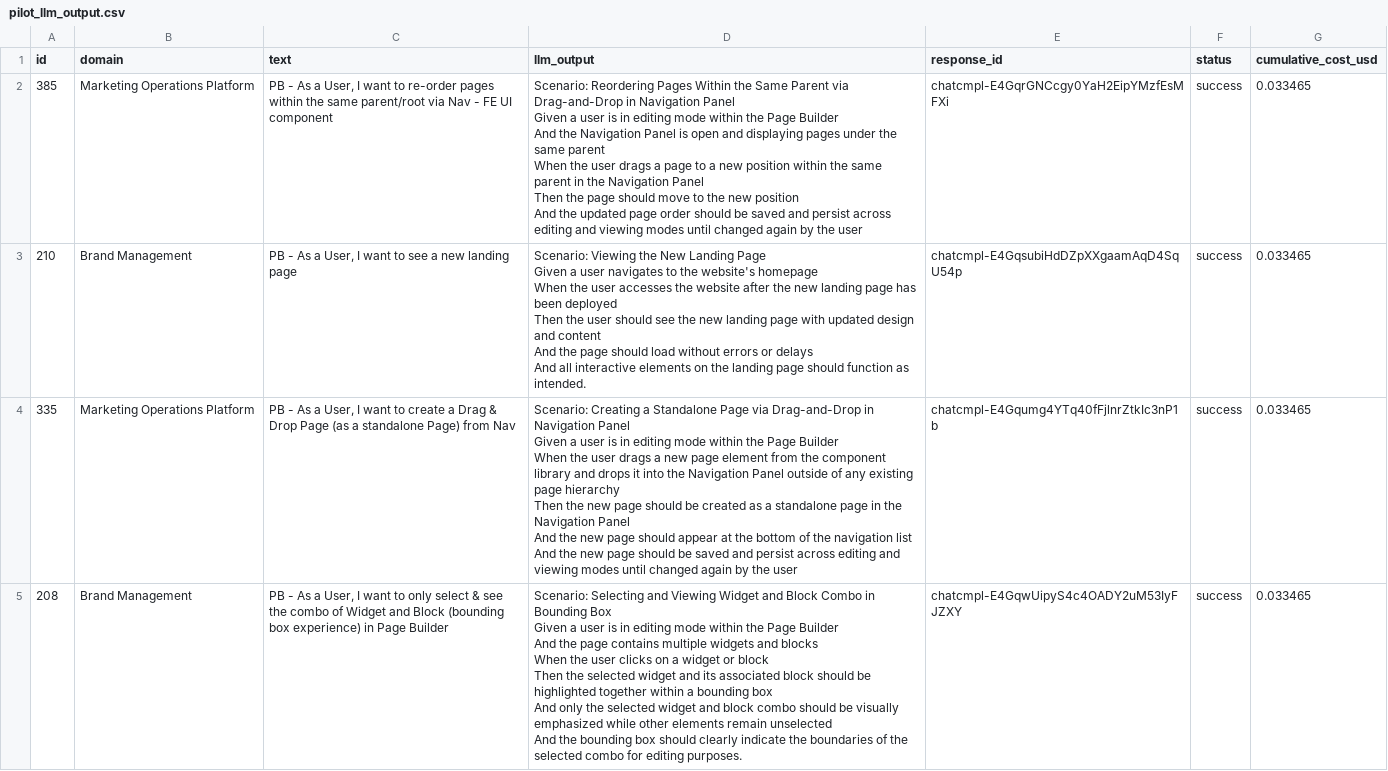
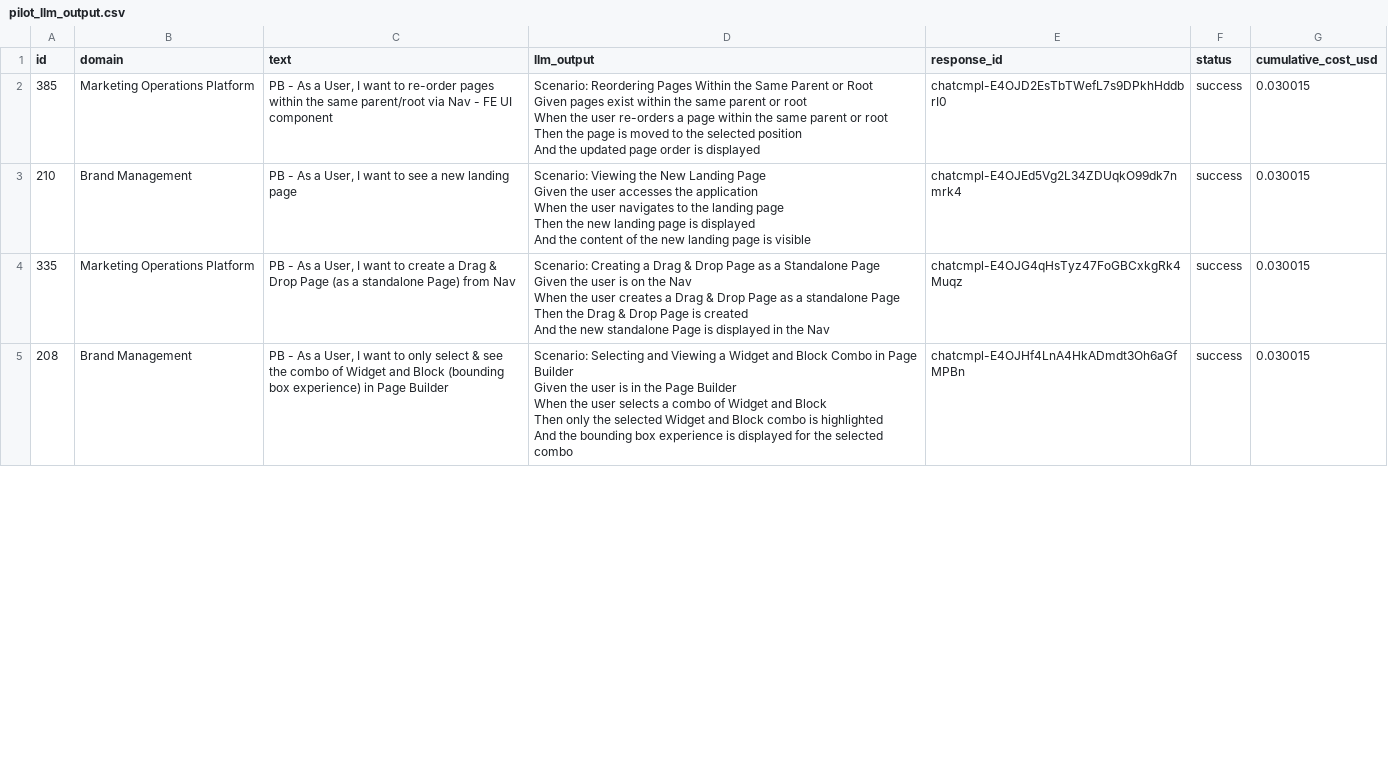
Before and after one commit to khanhkhanh55355/RT-SWT-003-nhom3, a CSV file: results/pilot_llm_output.csv, drawn as a sheet; only a part is shown; the diff covers the shown part only.

Commit message:
LR: update BDD Gherkin strict prompt v2 and re-run experiments.
Replace prompt with 10-rule executable Gherkin template, re-run pilot N=20 and full N=100, and log results for MS.

```diff
--- a/results/pilot_llm_output.csv
+++ b/results/pilot_llm_output.csv
@@ -1,26 +1,21 @@
 "id","domain","text","llm_output","response_id","status","cumulative_cost_usd"
-"385","Marketing Operations Platform","PB - As a User, I want to re-order pages within the same parent/root via Nav - FE UI component","Scenario: Reordering Pages Within the Same Parent via Drag-and-Drop in Navigation Panel
-Given a user is in editing mode within the Page Builder
-And the Navigation Panel is open and displaying pages under the same parent
-When the user drags a page to a new position within the same parent in the Navigation Panel
-Then the page should move to the new position
-And the updated page order should be saved and persist across editing and viewing modes until changed again by the user","chatcmpl-E4GqrGNCcgy0YaH2EipYMzfEsMFXi","success",0.033465
-"210","Brand Management","PB - As a User, I want to see a new landing page","Scenario: Viewing the New Landing Page
-Given a user navigates to the website's homepage
-When the user accesses the website after the new landing page has been deployed
-Then the user should see the new landing page with updated design and content
-And the page should load without errors or delays
-And all interactive elements on the landing page should function as intended.","chatcmpl-E4GqsubiHdDZpXXgaamAqD4SqU54p","success",0.033465
-"335","Marketing Operations Platform","PB - As a User, I want to create a Drag & Drop Page (as a standalone Page) from Nav","Scenario: Creating a Standalone Page via Drag-and-Drop in Navigation Panel
-Given a user is in editing mode within the Page Builder
-When the user drags a new page element from the component library and drops it into the Navigation Panel outside of any existing page hierarchy
-Then the new page should be created as a standalone page in the Navigation Panel
-And the new page should appear at the bottom of the navigation list
-And the new page should be saved and persist across editing and viewing modes until changed again by the user","chatcmpl-E4Gqumg4YTq40fFjlnrZtkIc3nP1b","success",0.033465
-"208","Brand Management","PB - As a User, I want to only select & see the combo of Widget and Block (bounding box experience) in Page Builder","Scenario: Selecting and Viewing Widget and Block Combo in Bounding Box
-Given a user is in editing mode within the Page Builder
-And the page contains multiple widgets and blocks
-When the user clicks on a widget or block
-Then the selected widget and its associated block should be highlighted together within a bounding box
-And only the selected widget and block combo should be visually emphasized while other elements remain unselected
-And the bounding box should clearly indicate the boundaries of the selected combo for editing purposes.","chatcmpl-E4GqwUipyS4c4OADY2uM53IyFJZXY","success",0.033465
+"385","Marketing Operations Platform","PB - As a User, I want to re-order pages within the same parent/root via Nav - FE UI component","Scenario: Reordering Pages Within the Same Parent or Root
+Given pages exist within the same parent or root
+When the user re-orders a page within the same parent or root
+Then the page is moved to the selected position
+And the updated page order is displayed","chatcmpl-E4OJD2EsTbTWefL7s9DPkhHddbrI0","success",0.030015
+"210","Brand Management","PB - As a User, I want to see a new landing page","Scenario: Viewing the New Landing Page
+Given the user accesses the application
+When the user navigates to the landing page
+Then the new landing page is displayed
+And the content of the new landing page is visible","chatcmpl-E4OJEd5Vg2L34ZDUqkO99dk7nmrk4","success",0.030015
+"335","Marketing Operations Platform","PB - As a User, I want to create a Drag & Drop Page (as a standalone Page) from Nav","Scenario: Creating a Drag & Drop Page as a Standalone Page
+Given the user is on the Nav
+When the user creates a Drag & Drop Page as a standalone Page
+Then the Drag & Drop Page is created
+And the new standalone Page is displayed in the Nav","chatcmpl-E4OJG4qHsTyz47FoGBCxkgRk4Muqz","success",0.030015
+"208","Brand Management","PB - As a User, I want to only select & see the combo of Widget and Block (bounding box experience) in Page Builder","Scenario: Selecting and Viewing a Widget and Block Combo in Page Builder
+Given the user is in the Page Builder
+When the user selects a combo of Widget and Block
+Then only the selected Widget and Block combo is highlighted
+And the bounding box experience is displayed for the selected combo","chatcmpl-E4OJHf4LnA4HkADmdt3Oh6aGfMPBn","success",0.030015
```
Also changed, not shown: 48 edited cells elsewhere in this file, 6 other files.
